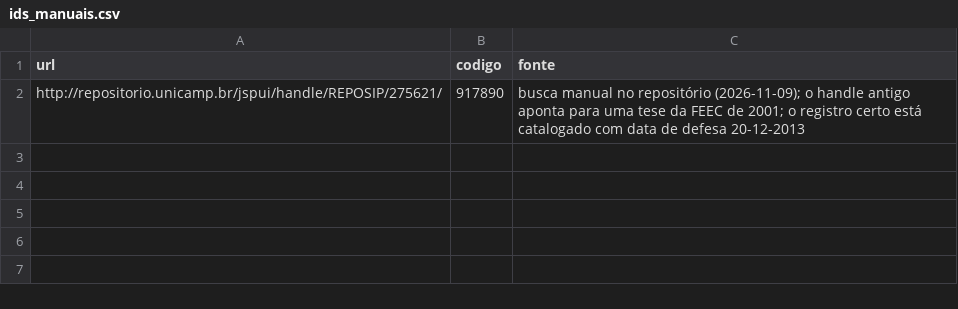
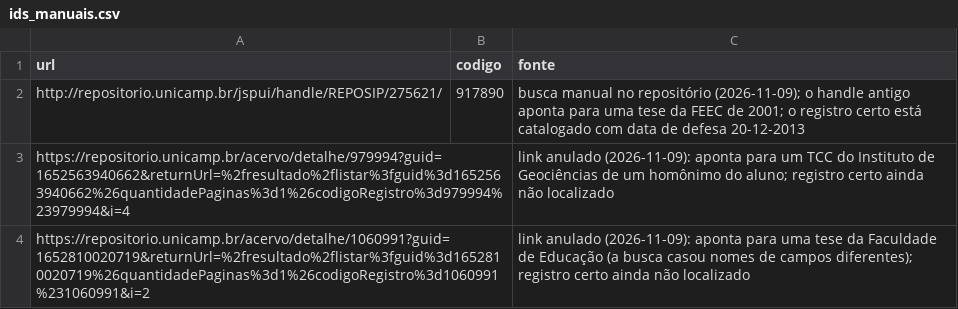
Before and after one commit to ebouhid/mo810-projFinal, a CSV file: marc/links/ids_manuais.csv, drawn as a sheet; the diff names each change by its address in the sheet, - before the commit and + after, or states it on an @@ line.

```diff
--- a/marc/links/ids_manuais.csv
+++ b/marc/links/ids_manuais.csv
+row 3: https://repositorio.unicamp.br/acervo/detalhe/979994?guid=1652563940662&returnUrl=%2fresultado%2flistar%3fguid%3d1652563940662%26quantidadePaginas%3d1%26codigoRegistro%3d979994%23979994&i=4 |  | link anulado (2026-11-09): aponta para um TCC do Instituto de Geociências de um homônimo do aluno; registro certo ainda não localizado
+row 4: https://repositorio.unicamp.br/acervo/detalhe/1060991?guid=1652810020719&returnUrl=%2fresultado%2flistar%3fguid%3d1652810020719%26quantidadePaginas%3d1%26codigoRegistro%3d1060991%231060991&i=2 |  | link anulado (2026-11-09): aponta para uma tese da Faculdade de Educação (a busca casou nomes de campos diferentes); registro certo ainda não localizado
```
Also changed, not shown: marc/a_anotar_genero.csv, marc/links/links2016.csv, 9 other files.
